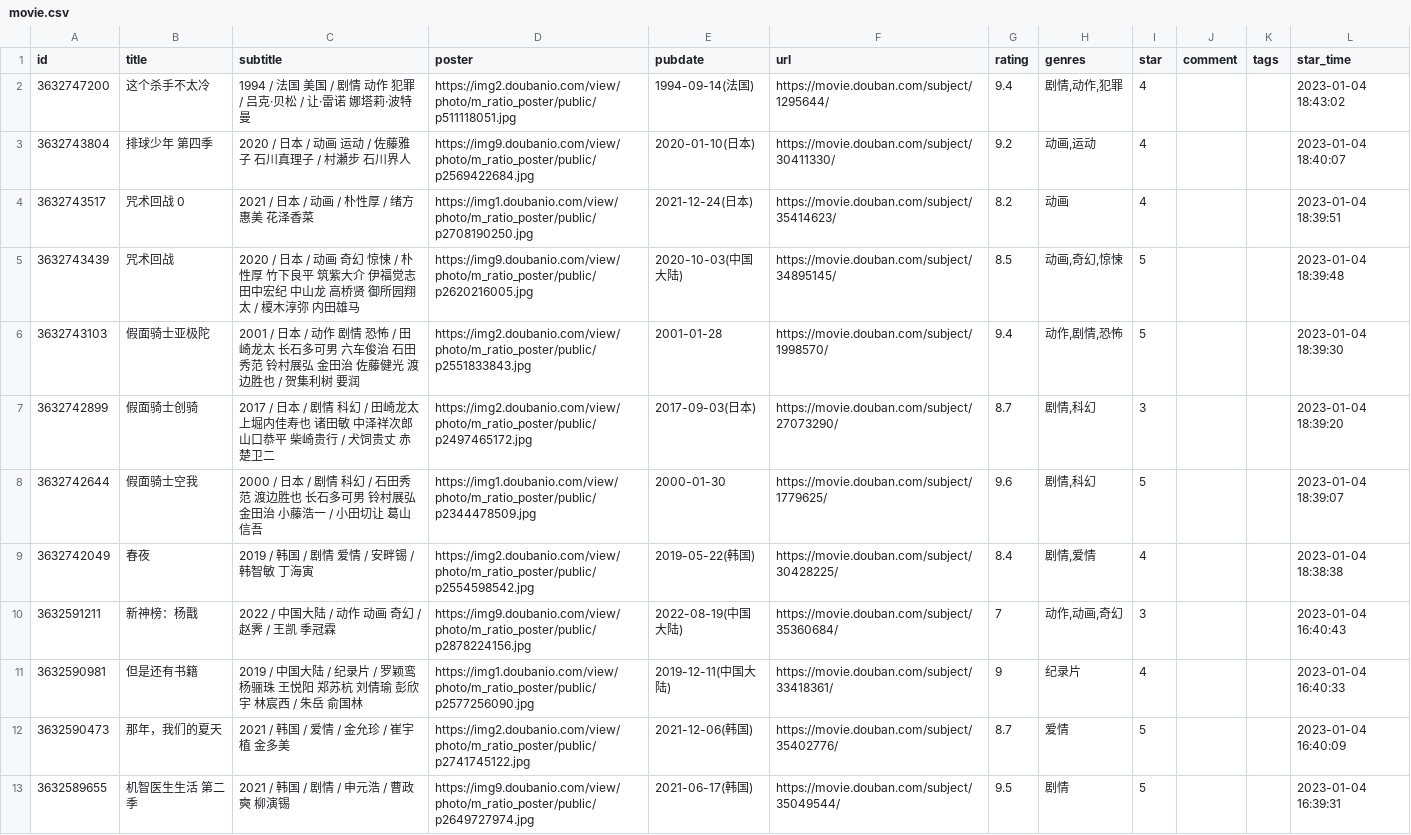
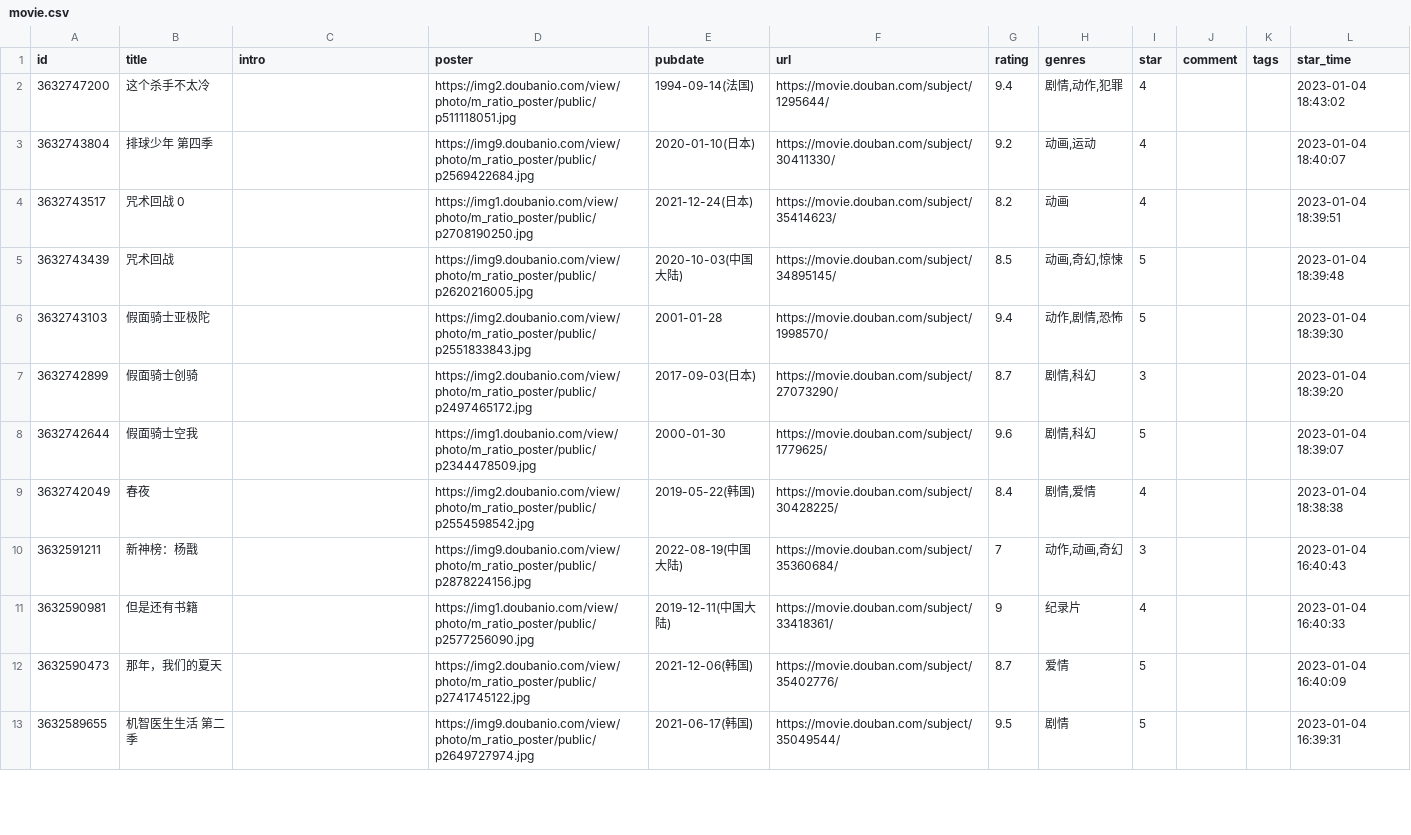
Before and after one commit to shixiaocaia/shixiaocaia, a CSV file: data/douban/movie.csv, drawn as a sheet; only a part is shown; the diff covers the shown part only.

Commit message:
chore: update douban static

```diff
--- a/data/douban/movie.csv
+++ b/data/douban/movie.csv
@@ -1,13 +1,13 @@
-id,title,subtitle,poster,pubdate,url,rating,genres,star,comment,tags,star_time
-3632747200,这个杀手不太冷,1994 / 法国 美国 / 剧情 动作 犯罪 / 吕克·贝松 / 让·雷诺 娜塔莉·波特曼,https://img2.doubanio.com/view/photo/m_ratio_poster/public/p511118051.jpg,1994-09-14(法国),https://movie.douban.com/subject/1295644/,9.4,"剧情,动作,犯罪",4,,,2023-01-04 18:43:02
-3632743804,排球少年 第四季,2020 / 日本 / 动画 运动 / 佐藤雅子 石川真理子 / 村瀬步 石川界人,https://img9.doubanio.com/view/photo/m_ratio_poster/public/p2569422684.jpg,2020-01-10(日本),https://movie.douban.com/subject/30411330/,9.2,"动画,运动",4,,,2023-01-04 18:40:07
-3632743517,咒术回战 0,2021 / 日本 / 动画 / 朴性厚 / 绪方惠美 花泽香菜,https://img1.doubanio.com/view/photo/m_ratio_poster/public/p2708190250.jpg,2021-12-24(日本),https://movie.douban.com/subject/35414623/,8.2,动画,4,,,2023-01-04 18:39:51
-3632743439,咒术回战,2020 / 日本 / 动画 奇幻 惊悚 / 朴性厚 竹下良平 筑紫大介 伊福觉志 田中宏纪 中山龙 高桥贤 御所园翔太 / 榎木淳弥 内田雄马,https://img9.doubanio.com/view/photo/m_ratio_poster/public/p2620216005.jpg,2020-10-03(中国大陆),https://movie.douban.com/subject/34895145/,8.5,"动画,奇幻,惊悚",5,,,2023-01-04 18:39:48
-3632743103,假面骑士亚极陀,2001 / 日本 / 动作 剧情 恐怖 / 田崎龙太 长石多可男 六车俊治 石田秀范 铃村展弘 金田治 佐藤健光 渡边胜也 / 贺集利树 要润,https://img2.doubanio.com/view/photo/m_ratio_poster/public/p2551833843.jpg,2001-01-28,https://movie.douban.com/subject/1998570/,9.4,"动作,剧情,恐怖",5,,,2023-01-04 18:39:30
-3632742899,假面骑士创骑,2017 / 日本 / 剧情 科幻 / 田崎龙太 上堀内佳寿也 诸田敏 中泽祥次郎 山口恭平 柴崎贵行 / 犬饲贵丈 赤楚卫二,https://img2.doubanio.com/view/photo/m_ratio_poster/public/p2497465172.jpg,2017-09-03(日本),https://movie.douban.com/subject/27073290/,8.7,"剧情,科幻",3,,,2023-01-04 18:39:20
-3632742644,假面骑士空我,2000 / 日本 / 剧情 科幻 / 石田秀范 渡边胜也 长石多可男 铃村展弘 金田治 小藤浩一 / 小田切让 葛山信吾,https://img1.doubanio.com/view/photo/m_ratio_poster/public/p2344478509.jpg,2000-01-30,https://movie.douban.com/subject/1779625/,9.6,"剧情,科幻",5,,,2023-01-04 18:39:07
-3632742049,春夜,2019 / 韩国 / 剧情 爱情 / 安畔锡 / 韩智敏 丁海寅,https://img2.doubanio.com/view/photo/m_ratio_poster/public/p2554598542.jpg,2019-05-22(韩国),https://movie.douban.com/subject/30428225/,8.4,"剧情,爱情",4,,,2023-01-04 18:38:38
-3632591211,新神榜：杨戬,2022 / 中国大陆 / 动作 动画 奇幻 / 赵霁 / 王凯 季冠霖,https://img9.doubanio.com/view/photo/m_ratio_poster/public/p2878224156.jpg,2022-08-19(中国大陆),https://movie.douban.com/subject/35360684/,7,"动作,动画,奇幻",3,,,2023-01-04 16:40:43
-3632590981,但是还有书籍,2019 / 中国大陆 / 纪录片 / 罗颖鸾 杨骊珠 王悦阳 郑苏杭 刘倩瑜 彭欣宇 林宸西 / 朱岳 俞国林,https://img1.doubanio.com/view/photo/m_ratio_poster/public/p2577256090.jpg,2019-12-11(中国大陆),https://movie.douban.com/subject/33418361/,9,纪录片,4,,,2023-01-04 16:40:33
-3632590473,那年，我们的夏天,2021 / 韩国 / 爱情 / 金允珍 / 崔宇植 金多美,https://img2.doubanio.com/view/photo/m_ratio_poster/public/p2741745122.jpg,2021-12-06(韩国),https://movie.douban.com/subject/35402776/,8.7,爱情,5,,,2023-01-04 16:40:09
-3632589655,机智医生生活 第二季,2021 / 韩国 / 剧情 / 申元浩 / 曹政奭 柳演锡,https://img9.doubanio.com/view/photo/m_ratio_poster/public/p2649727974.jpg,2021-06-17(韩国),https://movie.douban.com/subject/35049544/,9.5,剧情,5,,,2023-01-04 16:39:31
+id,title,intro,poster,pubdate,url,rating,genres,star,comment,tags,star_time
+3632747200,这个杀手不太冷,,https://img2.doubanio.com/view/photo/m_ratio_poster/public/p511118051.jpg,1994-09-14(法国),https://movie.douban.com/subject/1295644/,9.4,"剧情,动作,犯罪",4,,,2023-01-04 18:43:02
+3632743804,排球少年 第四季,,https://img9.doubanio.com/view/photo/m_ratio_poster/public/p2569422684.jpg,2020-01-10(日本),https://movie.douban.com/subject/30411330/,9.2,"动画,运动",4,,,2023-01-04 18:40:07
+3632743517,咒术回战 0,,https://img1.doubanio.com/view/photo/m_ratio_poster/public/p2708190250.jpg,2021-12-24(日本),https://movie.douban.com/subject/35414623/,8.2,动画,4,,,2023-01-04 18:39:51
+3632743439,咒术回战,,https://img9.doubanio.com/view/photo/m_ratio_poster/public/p2620216005.jpg,2020-10-03(中国大陆),https://movie.douban.com/subject/34895145/,8.5,"动画,奇幻,惊悚",5,,,2023-01-04 18:39:48
+3632743103,假面骑士亚极陀,,https://img2.doubanio.com/view/photo/m_ratio_poster/public/p2551833843.jpg,2001-01-28,https://movie.douban.com/subject/1998570/,9.4,"动作,剧情,恐怖",5,,,2023-01-04 18:39:30
+3632742899,假面骑士创骑,,https://img2.doubanio.com/view/photo/m_ratio_poster/public/p2497465172.jpg,2017-09-03(日本),https://movie.douban.com/subject/27073290/,8.7,"剧情,科幻",3,,,2023-01-04 18:39:20
+3632742644,假面骑士空我,,https://img1.doubanio.com/view/photo/m_ratio_poster/public/p2344478509.jpg,2000-01-30,https://movie.douban.com/subject/1779625/,9.6,"剧情,科幻",5,,,2023-01-04 18:39:07
+3632742049,春夜,,https://img2.doubanio.com/view/photo/m_ratio_poster/public/p2554598542.jpg,2019-05-22(韩国),https://movie.douban.com/subject/30428225/,8.4,"剧情,爱情",4,,,2023-01-04 18:38:38
+3632591211,新神榜：杨戬,,https://img9.doubanio.com/view/photo/m_ratio_poster/public/p2878224156.jpg,2022-08-19(中国大陆),https://movie.douban.com/subject/35360684/,7,"动作,动画,奇幻",3,,,2023-01-04 16:40:43
+3632590981,但是还有书籍,,https://img1.doubanio.com/view/photo/m_ratio_poster/public/p2577256090.jpg,2019-12-11(中国大陆),https://movie.douban.com/subject/33418361/,9,纪录片,4,,,2023-01-04 16:40:33
+3632590473,那年，我们的夏天,,https://img2.doubanio.com/view/photo/m_ratio_poster/public/p2741745122.jpg,2021-12-06(韩国),https://movie.douban.com/subject/35402776/,8.7,爱情,5,,,2023-01-04 16:40:09
+3632589655,机智医生生活 第二季,,https://img9.doubanio.com/view/photo/m_ratio_poster/public/p2649727974.jpg,2021-06-17(韩国),https://movie.douban.com/subject/35049544/,9.5,剧情,5,,,2023-01-04 16:39:31
```
Also changed, not shown: 12 edited cells elsewhere in this file, data/douban/book.csv.
